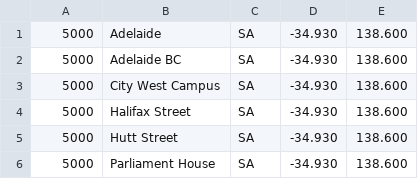
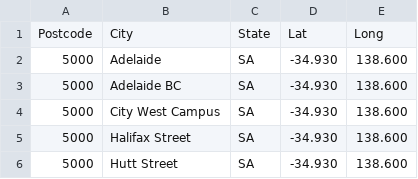
Before and after one commit to Keith-Man/Coursera_Capstone, a CSV file: geo.csv, drawn as a sheet; only a part is shown; the shorter side is filled out with more unchanged rows.

Commit message:
Update geo.csv

```diff
--- a/geo.csv
+++ b/geo.csv
@@ -1 +1,2 @@
+Postcode, City, State, Lat, Long
 5000, Adelaide, SA, -34.930, 138.600
```
